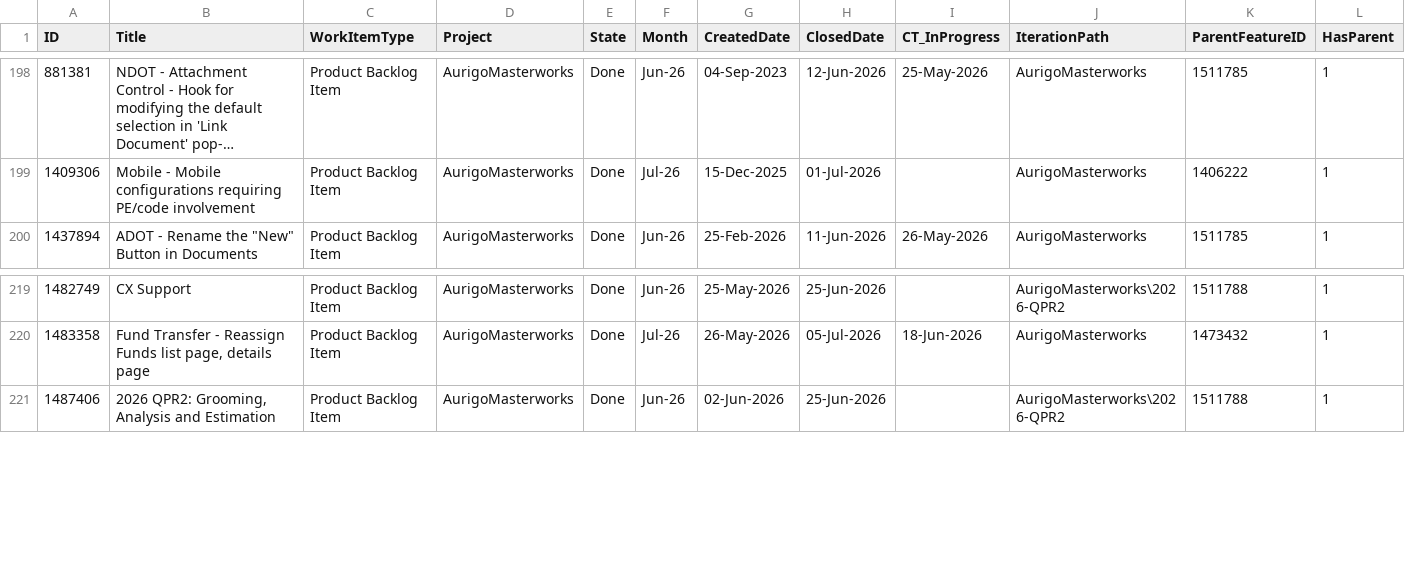
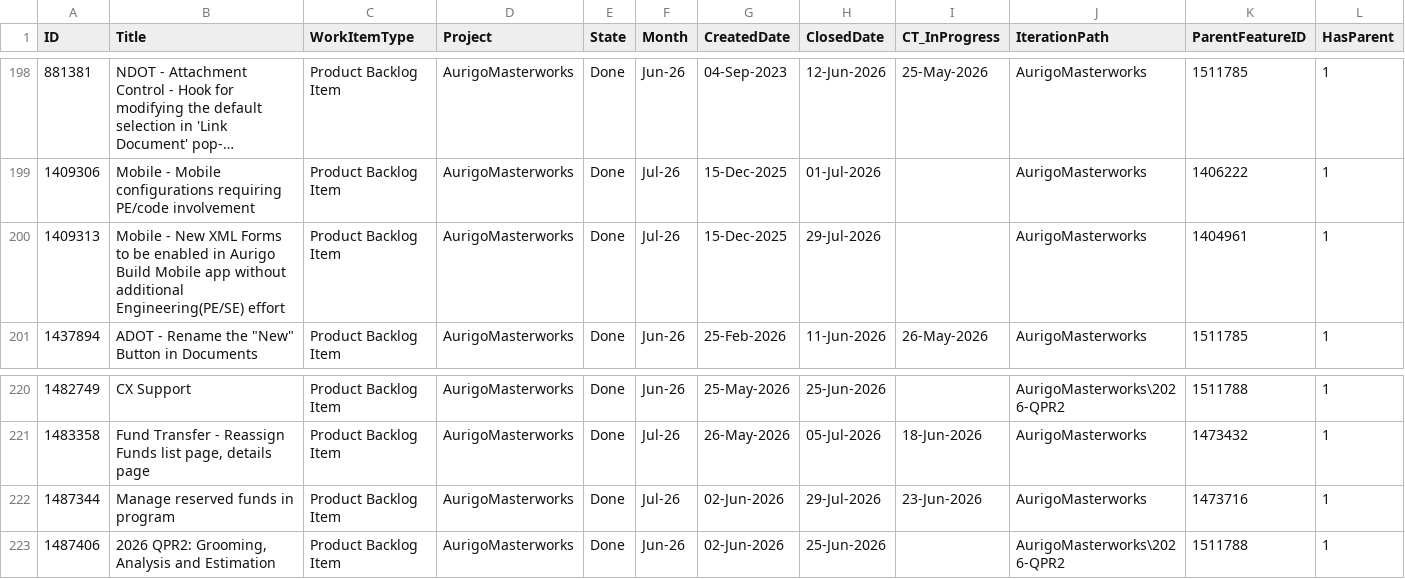
Before and after one commit to manishwali/Experiment, a CSV file: KPI_PBIs.csv, drawn as a sheet; only a part is shown, gaps mark what is left out; long unchanged cells end in …; rows hold the shown columns only; the diff names each change by its address in the sheet, - before the commit and + after, or states it on an @@ line.

```diff
--- a/KPI_PBIs.csv
+++ b/KPI_PBIs.csv
+row 200: 1409313 | Mobile - New XML Forms to be enabled in Aurigo Build Mobile app without additional Engineering(PE/SE) effort | Product Backlog Item | AurigoMasterworks | Done | Jul-26 | 15-Dec-2025 | 29-Jul-2026 |  | AurigoMasterworks | 1404961 | 1
+row 222: 1487344 | Manage reserved funds in program | Product Backlog Item | AurigoMasterworks | Done | Jul-26 | 02-Jun-2026 | 29-Jul-2026 | 23-Jun-2026 | AurigoMasterworks | 1473716 | 1
```
Also changed, not shown: KPI_Bugs.csv, KPI_Features.csv.
